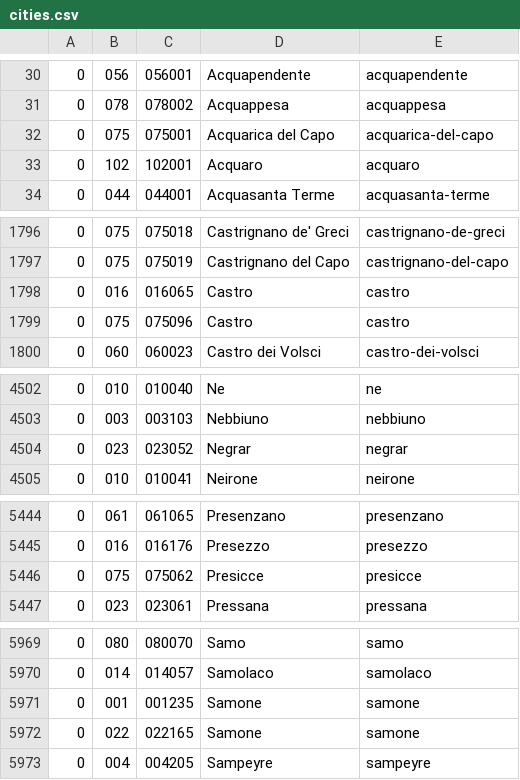
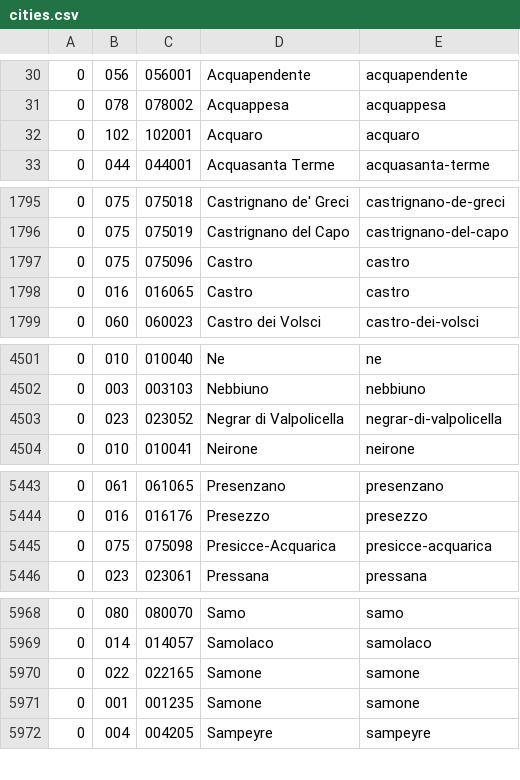
Before and after one commit to andreamaiolo/comuni-json, a CSV file: cities.csv, drawn as a sheet; only a part is shown, gaps mark what is left out.

```diff
--- a/cities.csv
+++ b/cities.csv
@@ -31,3 +31,2 @@
 0,078,078002,Acquappesa,acquappesa
-0,075,075001,Acquarica del Capo,acquarica-del-capo
 0,102,102001,Acquaro,acquaro
@@ -1797,4 +1796,4 @@
 0,075,075019,Castrignano del Capo,castrignano-del-capo
-0,016,016065,Castro,castro
 0,075,075096,Castro,castro
+0,016,016065,Castro,castro
 0,060,060023,Castro dei Volsci,castro-dei-volsci
@@ -4503,3 +4502,3 @@
 0,003,003103,Nebbiuno,nebbiuno
-0,023,023052,Negrar,negrar
+0,023,023052,Negrar di Valpolicella,negrar-di-valpolicella
 0,010,010041,Neirone,neirone
@@ -5445,3 +5444,3 @@
 0,016,016176,Presezzo,presezzo
-0,075,075062,Presicce,presicce
+0,075,075098,Presicce-Acquarica,presicce-acquarica
 0,023,023061,Pressana,pressana
@@ -5970,4 +5969,4 @@
 0,014,014057,Samolaco,samolaco
-0,001,001235,Samone,samone
 0,022,022165,Samone,samone
+0,001,001235,Samone,samone
 0,004,004205,Sampeyre,sampeyre
```
Also changed, not shown: zip-codes.csv.
